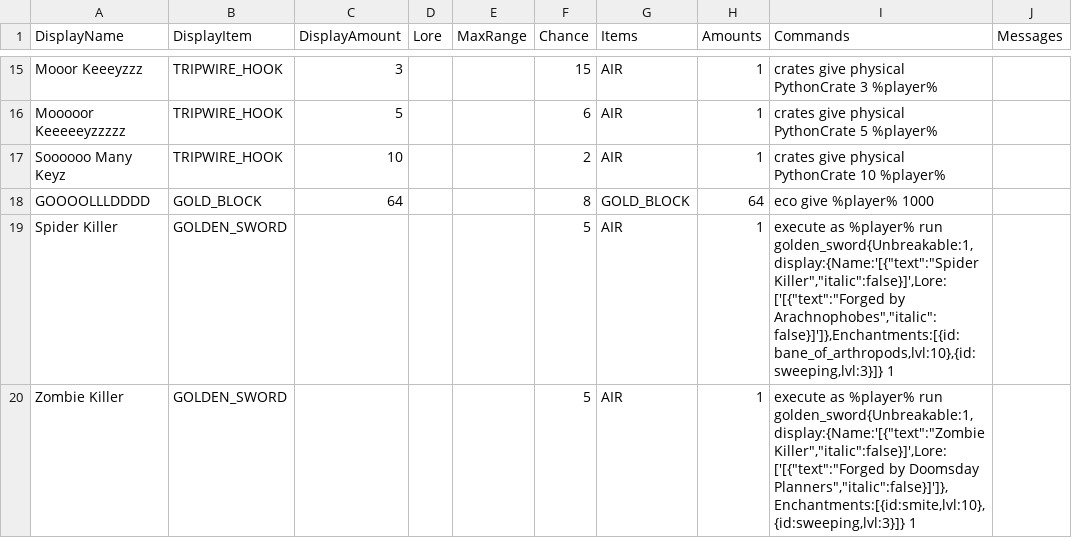
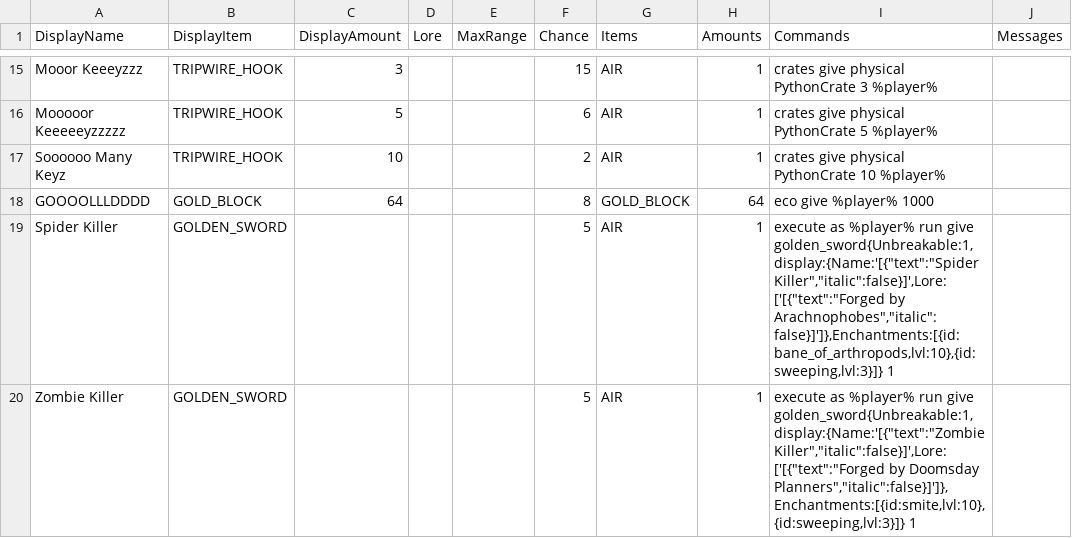
Before and after one commit to edgecdec/MinecraftCrazyCrateGenerator, a CSV file: CrateCSVs/IMLCrateInfo - PythonCrate.csv, drawn as a sheet; only a part is shown, gaps mark what is left out.

Commit message:
Fixed typo in python crate csv

```diff
--- a/CrateCSVs/IMLCrateInfo - PythonCrate.csv
+++ b/CrateCSVs/IMLCrateInfo - PythonCrate.csv
@@ -18,3 +18,3 @@ Soooooo Many Keyz,TRIPWIRE_HOOK,10,,,2,AIR,1,crates give physical PythonCrate 10
 GOOOOLLLDDDD,GOLD_BLOCK,64,,,8,GOLD_BLOCK,64,eco give %player% 1000,
-Spider Killer,GOLDEN_SWORD,,,,5,AIR,1,"execute as %player% run golden_sword{Unbreakable:1,display:{Name:'[{""text"":""Spider Killer"",""italic"":false}]',Lore:['[{""text"":""Forged by Arachnophobes"",""italic"":false}]']},Enchantments:[{id:bane_of_arthropods,lvl:10},{id:sweeping,lvl:3}]} 1",
-Zombie Killer,GOLDEN_SWORD,,,,5,AIR,1,"execute as %player% run golden_sword{Unbreakable:1,display:{Name:'[{""text"":""Zombie Killer"",""italic"":false}]',Lore:['[{""text"":""Forged by Doomsday Planners"",""italic"":false}]']},Enchantments:[{id:smite,lvl:10},{id:sweeping,lvl:3}]} 1",
+Spider Killer,GOLDEN_SWORD,,,,5,AIR,1,"execute as %player% run give golden_sword{Unbreakable:1,display:{Name:'[{""text"":""Spider Killer"",""italic"":false}]',Lore:['[{""text"":""Forged by Arachnophobes"",""italic"":false}]']},Enchantments:[{id:bane_of_arthropods,lvl:10},{id:sweeping,lvl:3}]} 1",
+Zombie Killer,GOLDEN_SWORD,,,,5,AIR,1,"execute as %player% run give golden_sword{Unbreakable:1,display:{Name:'[{""text"":""Zombie Killer"",""italic"":false}]',Lore:['[{""text"":""Forged by Doomsday Planners"",""italic"":false}]']},Enchantments:[{id:smite,lvl:10},{id:sweeping,lvl:3}]} 1",
```
Also changed, not shown: 1 other file.
